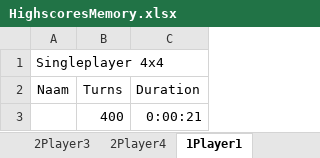
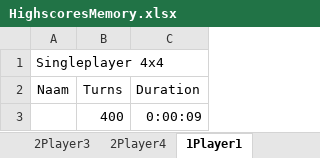
Before and after one commit to ICTteam21/memoryproject, an Excel workbook: MemoryGame/Statistics/Highscorestats/HighscoresMemory.xlsx, sheet 1Player1, drawn as a sheet; values as stored, in another font and other column widths than the file's, no borders; the diff names each change by its address in the sheet, - before the commit and + after, or states it on an @@ line.

```diff
--- a/MemoryGame/Statistics/Highscorestats/HighscoresMemory.xlsx (sheet 1Player1)
+++ b/MemoryGame/Statistics/Highscorestats/HighscoresMemory.xlsx (sheet 1Player1)
-C3 (Duration): 0:00:21
+C3 (Duration): 0:00:09
```
Also changed, not shown: sheet 2Player1, 14 other files.
